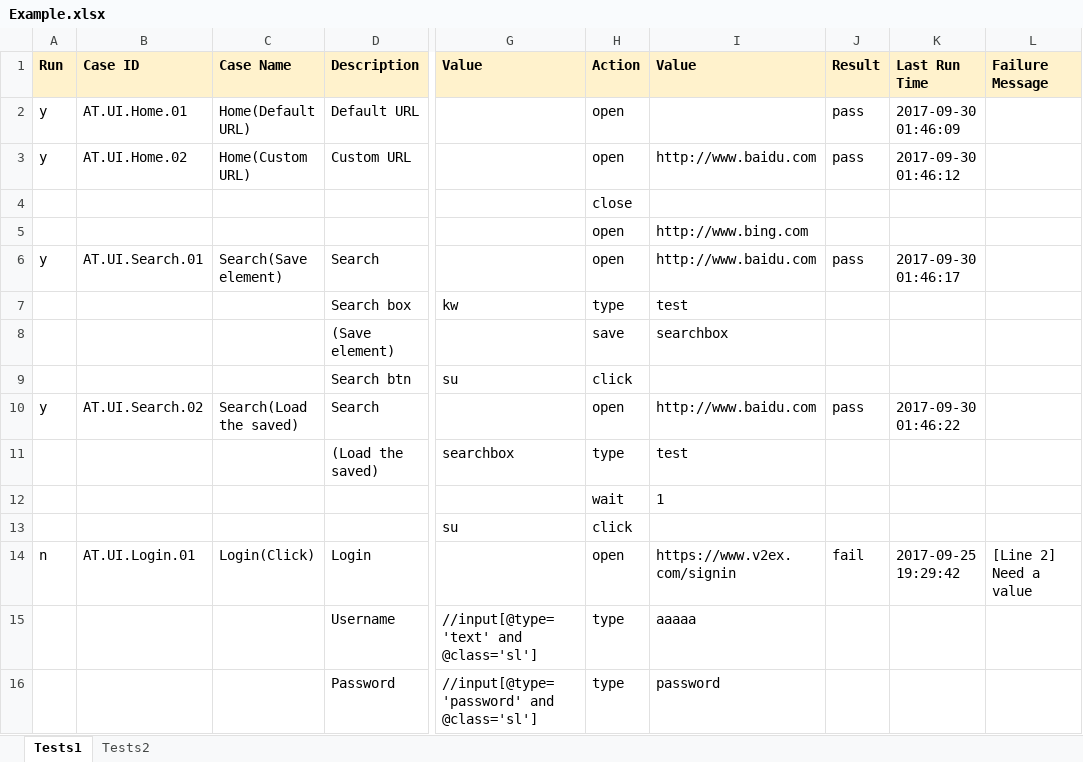
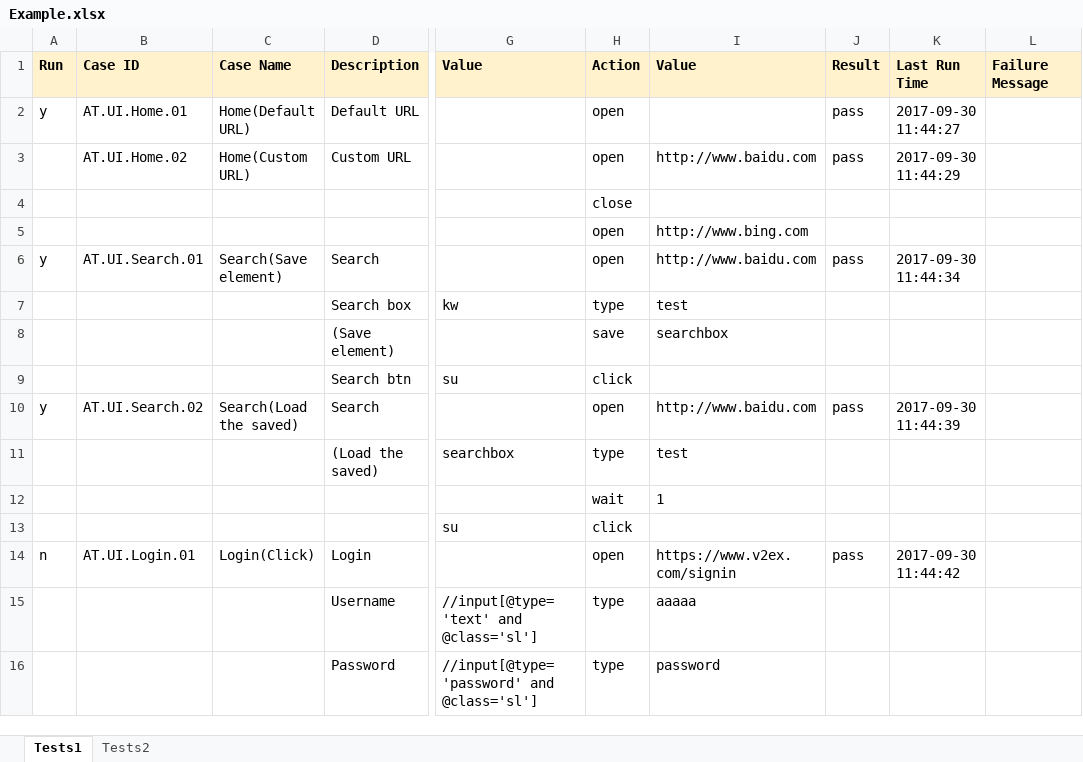
Before and after one commit to deepjia/v2test, an Excel workbook: Cases/Example.xlsx, sheet Tests1, drawn as a sheet; only a part is shown, gaps mark what is left out; values as stored, in another font and other column widths than the file's, no borders; the diff covers the shown part only; the diff names each change by its address in the sheet, - before the commit and + after, or states it on an @@ line.

Commit message:
Refactored excel.py and removed xls support.

```diff
--- a/Cases/Example.xlsx (sheet Tests1)
+++ b/Cases/Example.xlsx (sheet Tests1)
-K2 (Last Run Time): 2017-09-30 01:46:09
+K2 (Last Run Time): 2017-09-30 11:44:27
-A3 (Run): y
+A3 (Run): (empty)
-K3 (Last Run Time): 2017-09-30 01:46:12
+K3 (Last Run Time): 2017-09-30 11:44:29
-K6 (Last Run Time): 2017-09-30 01:46:17
+K6 (Last Run Time): 2017-09-30 11:44:34
-K10 (Last Run Time): 2017-09-30 01:46:22
+K10 (Last Run Time): 2017-09-30 11:44:39
-J14 (Result): fail
+J14 (Result): pass
-K14 (Last Run Time): 2017-09-25 19:29:42
+K14 (Last Run Time): 2017-09-30 11:44:42
-L14 (Failure Message): [Line 2] Need a value
+L14 (Failure Message): (empty)
```
Also changed, not shown: 5 removed rows and 10 edited cells elsewhere in this sheet, 6 other files.
